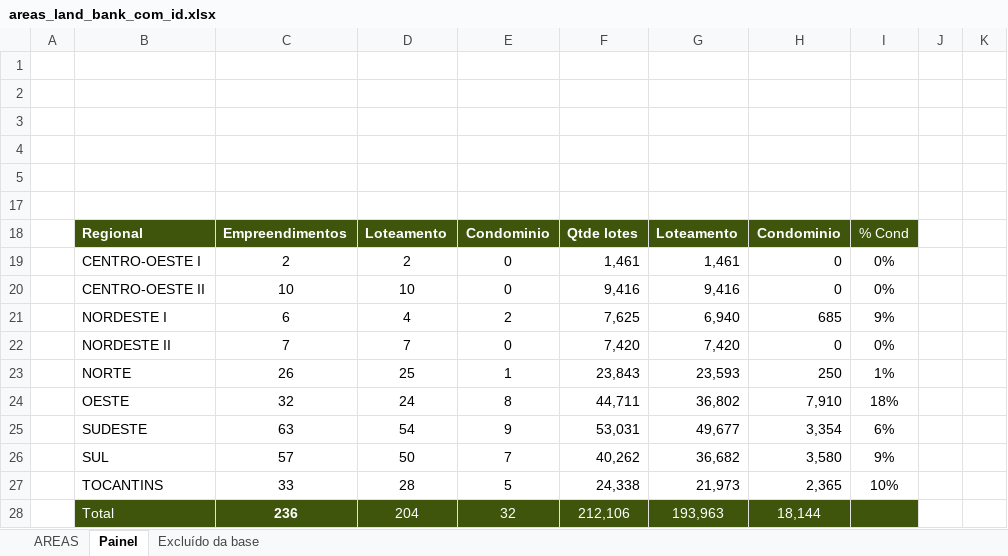
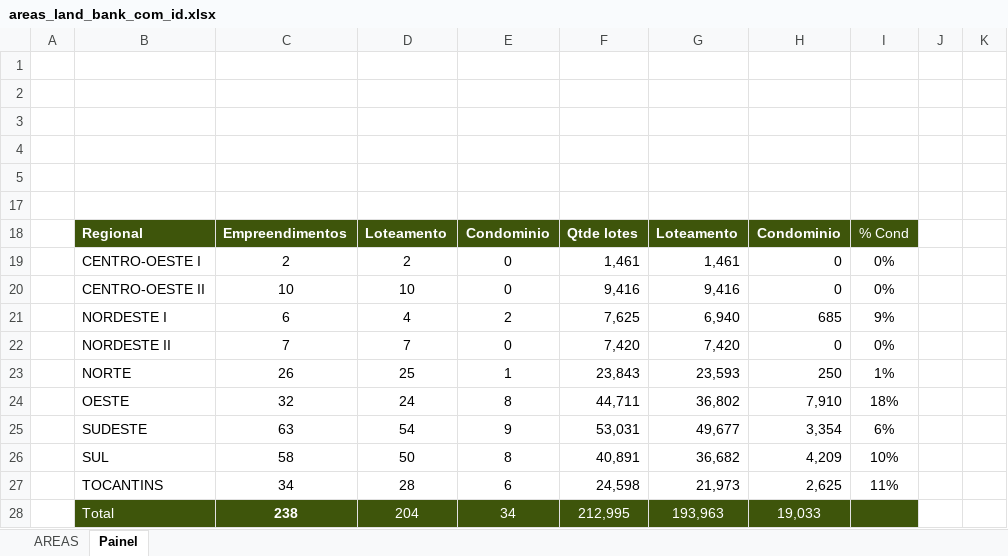
Before and after one commit to BuritiEmpreendimentos/land-bank-mapa-brasil-terrenos, an Excel workbook: data/areas_land_bank_com_id.xlsx, sheet Painel, drawn as a sheet; values as stored, in another font and other column widths than the file's, no borders; charts and pictures not drawn; removed rows and columns are numbered as before the commit, all else as after; the diff names each change by its address in the sheet, - before the commit and + after, or states it on an @@ line.

```diff
--- a/data/areas_land_bank_com_id.xlsx (sheet Painel)
+++ b/data/areas_land_bank_com_id.xlsx (sheet Painel)
@@ sheet tab hidden: Excluído da base @@
-row 26:  | SUL | 57 | 50 | 7 | 40,262 | 36,682 | 3,580 | 9%
-row 27:  | TOCANTINS | 33 | 28 | 5 | 24,338 | 21,973 | 2,365 | 10%
-row 28:  | Total | 236 | 204 | 32 | 212,106 | 193,963 | 18,144
+row 26:  | SUL | 58 | 50 | 8 | 40,891 | 36,682 | 4,209 | 10%
+row 27:  | TOCANTINS | 34 | 28 | 6 | 24,598 | 21,973 | 2,625 | 11%
+row 28:  | Total | 238 | 204 | 34 | 212,995 | 193,963 | 19,033
```
Also changed, not shown: sheet AREAS, hidden cells, charts or pictures, 3 other files.
